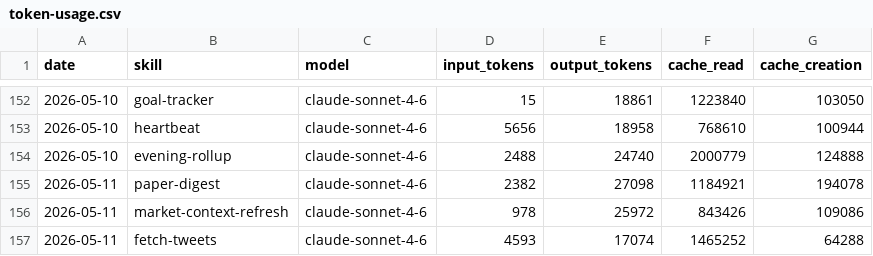
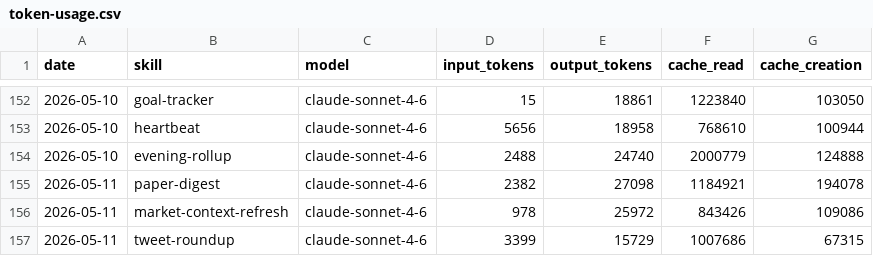
Before and after one commit to tomscaria/aeon, a CSV file: memory/token-usage.csv, drawn as a sheet; only a part is shown, gaps mark what is left out.

Commit message:
chore(tweet-roundup): auto-commit 2026-05-11

```diff
--- a/memory/token-usage.csv
+++ b/memory/token-usage.csv
@@ -156,2 +156,2 @@ date,skill,model,input_tokens,output_tokens,cache_read,cache_creation
 2026-05-11,market-context-refresh,claude-sonnet-4-6,978,25972,843426,109086
-2026-05-11,fetch-tweets,claude-sonnet-4-6,4593,17074,1465252,64288
+2026-05-11,tweet-roundup,claude-sonnet-4-6,3399,15729,1007686,67315
```
Also changed, not shown: 5 other files.
